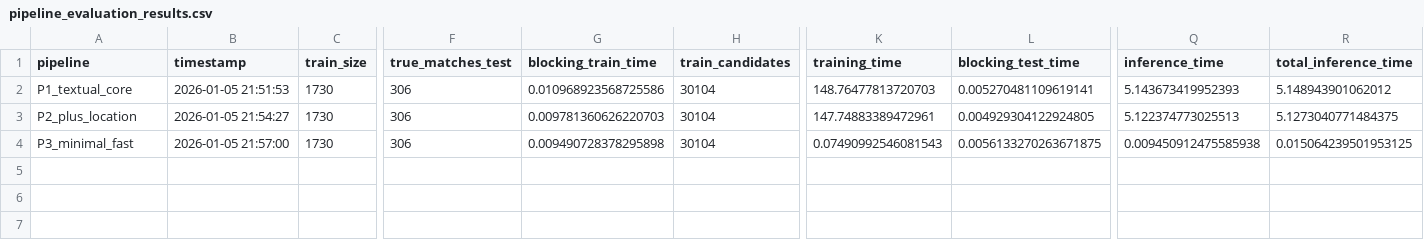
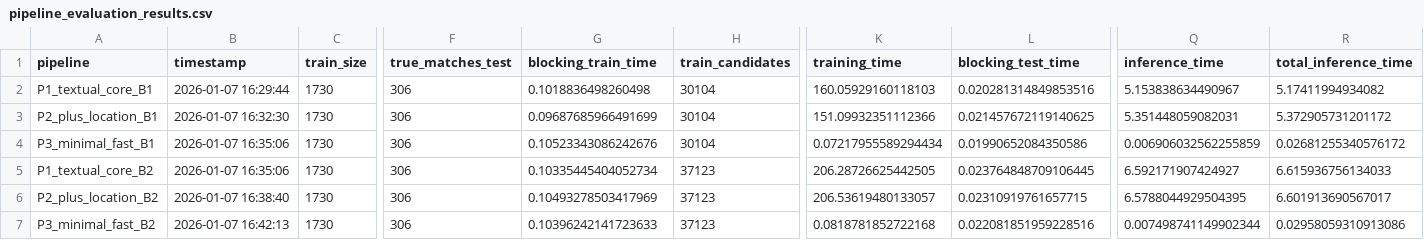
Before and after one commit to giug2/idd-hw6-record-linkage, a CSV file: output/pipeline_evaluation_results.csv, drawn as a sheet; only a part is shown, gaps mark what is left out; removed rows and columns are numbered as before the commit, all else as after; rows hold the shown columns only; the diff names each change by its address in the sheet, - before the commit and + after, or states it on an @@ line.

```diff
--- a/output/pipeline_evaluation_results.csv
+++ b/output/pipeline_evaluation_results.csv
-A2 (pipeline): P1_textual_core
+A2 (pipeline): P1_textual_core_B1
-B2 (timestamp): 2026-01-05 21:51:53
+B2 (timestamp): 2026-01-07 16:29:44
-G2 (blocking_train_time): 0.010968923568725586
+G2 (blocking_train_time): 0.1018836498260498
-K2 (training_time): 148.76477813720703
+K2 (training_time): 160.05929160118103
-L2 (blocking_test_time): 0.005270481109619141
+L2 (blocking_test_time): 0.020281314849853516
-Q2 (inference_time): 5.143673419952393
+Q2 (inference_time): 5.153838634490967
-R2 (total_inference_time): 5.148943901062012
+R2 (total_inference_time): 5.17411994934082
-A3 (pipeline): P2_plus_location
+A3 (pipeline): P2_plus_location_B1
-B3 (timestamp): 2026-01-05 21:54:27
+B3 (timestamp): 2026-01-07 16:32:30
-G3 (blocking_train_time): 0.009781360626220703
+G3 (blocking_train_time): 0.09687685966491699
-K3 (training_time): 147.74883389472961
+K3 (training_time): 151.09932351112366
-L3 (blocking_test_time): 0.004929304122924805
+L3 (blocking_test_time): 0.021457672119140625
-Q3 (inference_time): 5.122374773025513
+Q3 (inference_time): 5.351448059082031
-R3 (total_inference_time): 5.1273040771484375
+R3 (total_inference_time): 5.372905731201172
-row 4: P3_minimal_fast | 2026-01-05 21:57:00 | 1730 | 306 | 0.009490728378295898 | 30104 | 0.07490992546081543 | 0.0056133270263671875 | 0.009450912475585938 | 0.015064239501953125
+row 4: P3_minimal_fast_B1 | 2026-01-07 16:35:06 | 1730 | 306 | 0.10523343086242676 | 30104 | 0.07217955589294434 | 0.01990652084350586 | 0.006906032562255859 | 0.02681255340576172
+row 5: P1_textual_core_B2 | 2026-01-07 16:35:06 | 1730 | 306 | 0.10335445404052734 | 37123 | 206.28726625442505 | 0.023764848709106445 | 6.592171907424927 | 6.615936756134033
+row 6: P2_plus_location_B2 | 2026-01-07 16:38:40 | 1730 | 306 | 0.10493278503417969 | 37123 | 206.53619480133057 | 0.02310919761657715 | 6.5788044929504395 | 6.601913690567017
+row 7: P3_minimal_fast_B2 | 2026-01-07 16:42:13 | 1730 | 306 | 0.10396242141723633 | 37123 | 0.0818781852722168 | 0.022081851959228516 | 0.007498741149902344 | 0.02958059310913086
```
Also changed, not shown: 4 other files.
